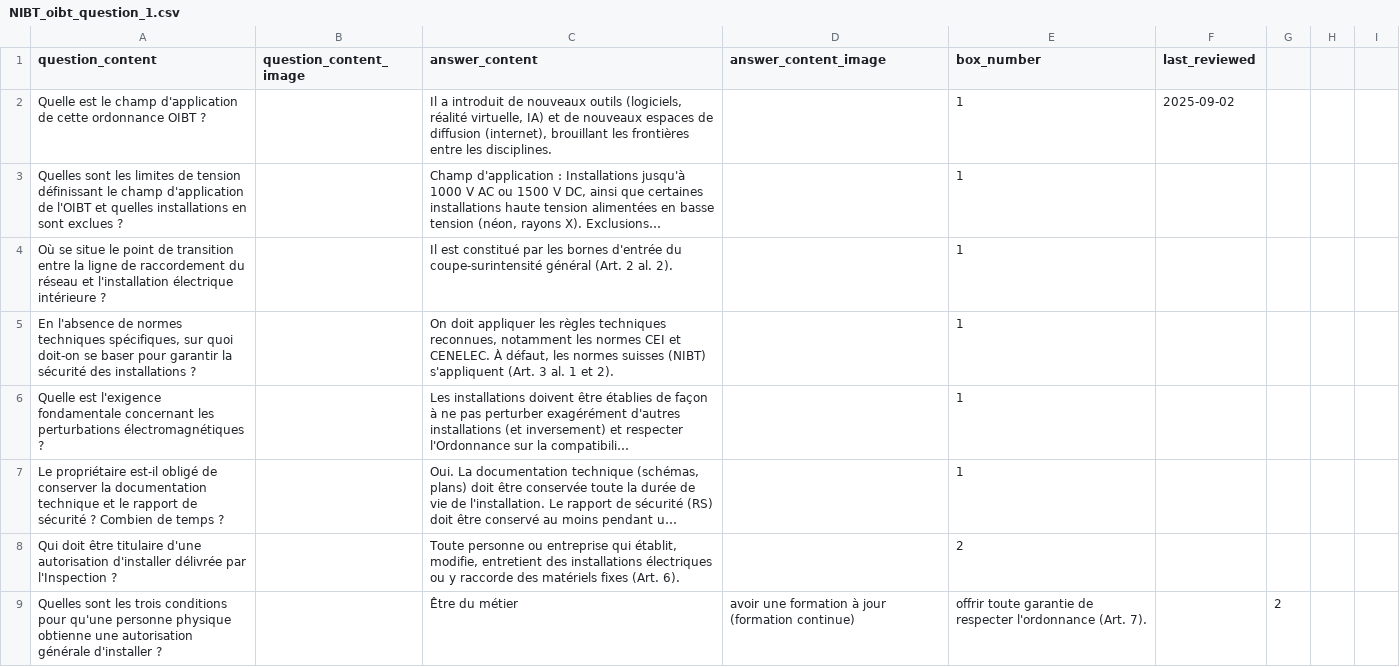
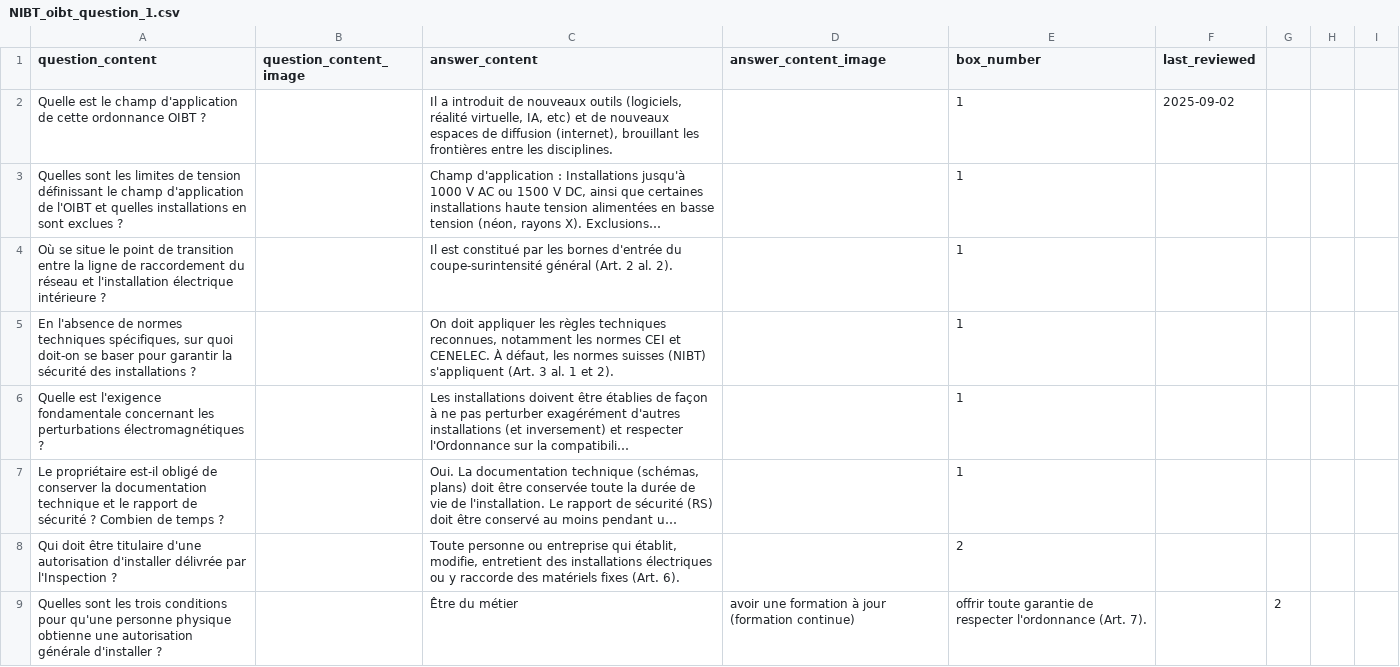
Before and after one commit to leitexper1/leitnercfc, a CSV file: docs/csv/NIBT_oibt_question_1.csv, drawn as a sheet; only a part is shown; long unchanged cells end in …; the diff names each change by its address in the sheet, - before the commit and + after, or states it on an @@ line.

Commit message:
V17 csv oibt

```diff
--- a/docs/csv/NIBT_oibt_question_1.csv
+++ b/docs/csv/NIBT_oibt_question_1.csv
-C2 (answer_content): …réalité virtuelle, IA) et de…
+C2 (answer_content): …réalité virtuelle, IA, etc) et de…
```
